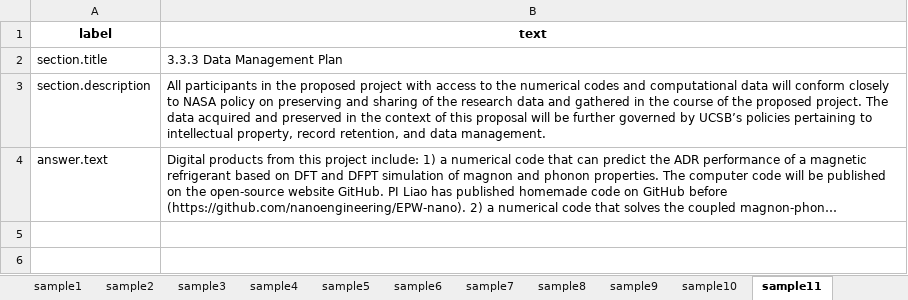
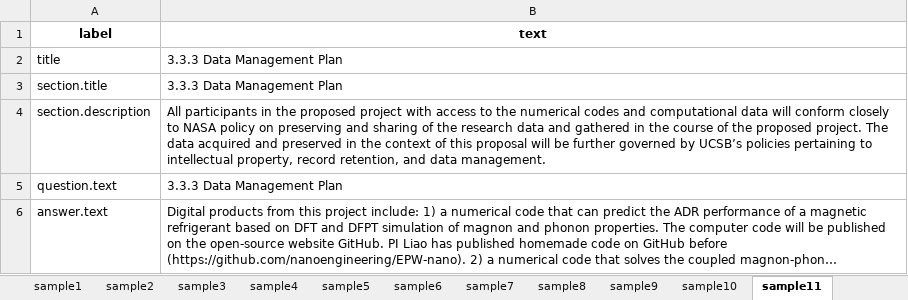
Before and after one commit to fairdataihub/dmpbridge, an Excel workbook: data/output/pdfplumber_fallback_lightonocr_and_gemma.xlsx, sheet sample11, drawn as a sheet; long unchanged cells end in …; values as stored, in another font and other column widths than the file's, no borders; the diff names each change by its address in the sheet, - before the commit and + after, or states it on an @@ line.

```diff
--- a/data/output/pdfplumber_fallback_lightonocr_and_gemma.xlsx (sheet sample11)
+++ b/data/output/pdfplumber_fallback_lightonocr_and_gemma.xlsx (sheet sample11)
+row 2: title | 3.3.3 Data Management Plan
+row 5: question.text | 3.3.3 Data Management Plan
```
Also changed, not shown: sheet sample13, sheet sample5, sheet sample2, sheet sample8, sheet sample10, sheet sample12, 6 more sheets, other sheet tabs, 2 other files.
